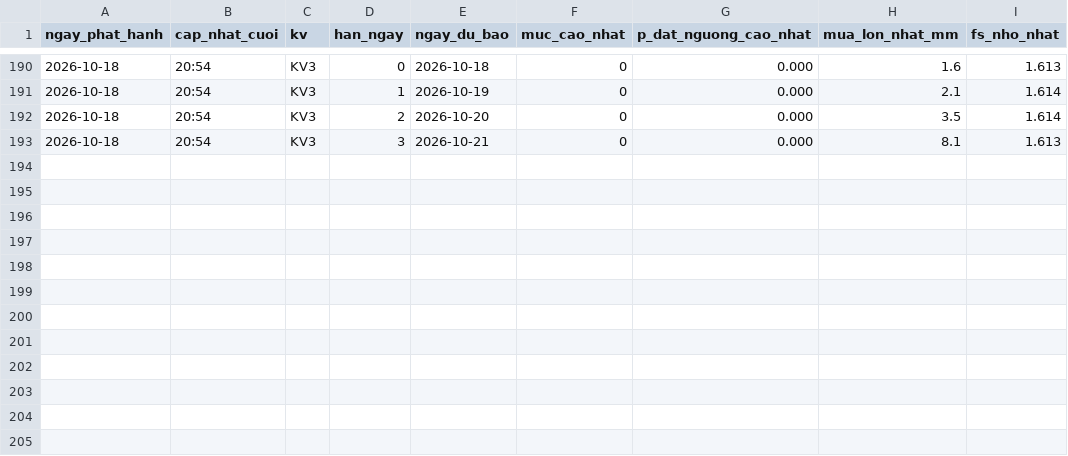
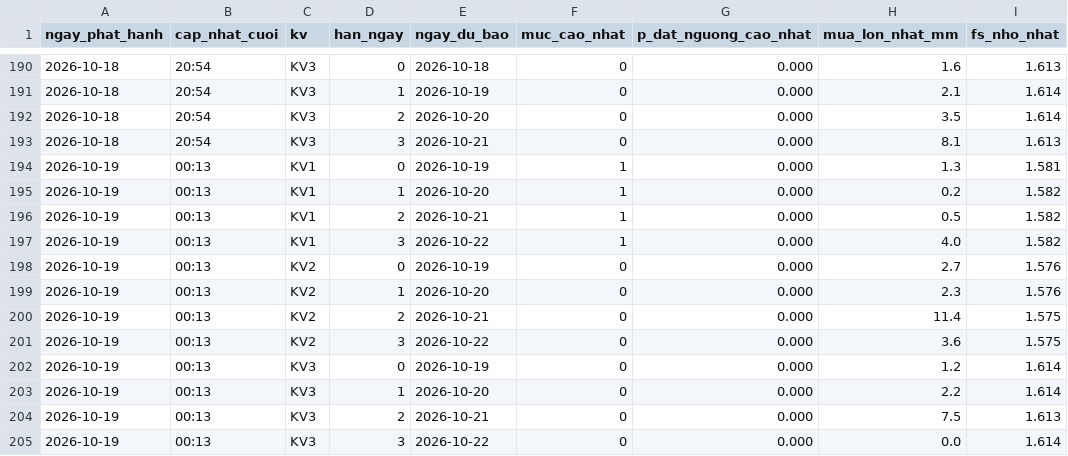
Before and after one commit to Chaulan1981/Du-bao-sat-truot-QL6, a CSV file: data/luu_tru/canhbao_lich_su.csv, drawn as a sheet; only a part is shown, gaps mark what is left out; the diff names each change by its address in the sheet, - before the commit and + after, or states it on an @@ line.

```diff
--- a/data/luu_tru/canhbao_lich_su.csv
+++ b/data/luu_tru/canhbao_lich_su.csv
+row 194: 2026-10-19 | 00:13 | KV1 | 0 | 2026-10-19 | 1 | 0.000 | 1.3 | 1.581
+row 195: 2026-10-19 | 00:13 | KV1 | 1 | 2026-10-20 | 1 | 0.000 | 0.2 | 1.582
+row 196: 2026-10-19 | 00:13 | KV1 | 2 | 2026-10-21 | 1 | 0.000 | 0.5 | 1.582
+row 197: 2026-10-19 | 00:13 | KV1 | 3 | 2026-10-22 | 1 | 0.000 | 4.0 | 1.582
+row 198: 2026-10-19 | 00:13 | KV2 | 0 | 2026-10-19 | 0 | 0.000 | 2.7 | 1.576
+row 199: 2026-10-19 | 00:13 | KV2 | 1 | 2026-10-20 | 0 | 0.000 | 2.3 | 1.576
+row 200: 2026-10-19 | 00:13 | KV2 | 2 | 2026-10-21 | 0 | 0.000 | 11.4 | 1.575
+row 201: 2026-10-19 | 00:13 | KV2 | 3 | 2026-10-22 | 0 | 0.000 | 3.6 | 1.575
+row 202: 2026-10-19 | 00:13 | KV3 | 0 | 2026-10-19 | 0 | 0.000 | 1.2 | 1.614
+row 203: 2026-10-19 | 00:13 | KV3 | 1 | 2026-10-20 | 0 | 0.000 | 2.2 | 1.614
+row 204: 2026-10-19 | 00:13 | KV3 | 2 | 2026-10-21 | 0 | 0.000 | 7.5 | 1.613
+row 205: 2026-10-19 | 00:13 | KV3 | 3 | 2026-10-22 | 0 | 0.000 | 0.0 | 1.614
```
Also changed, not shown: lao-cai/data/luu_tru/canhbao_lich_su.csv, 14 other files.
